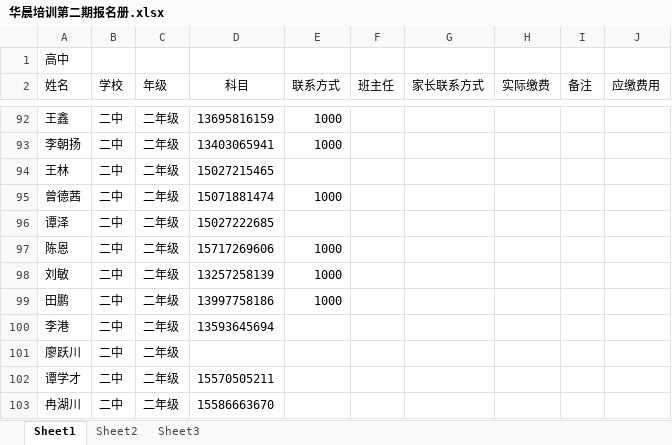
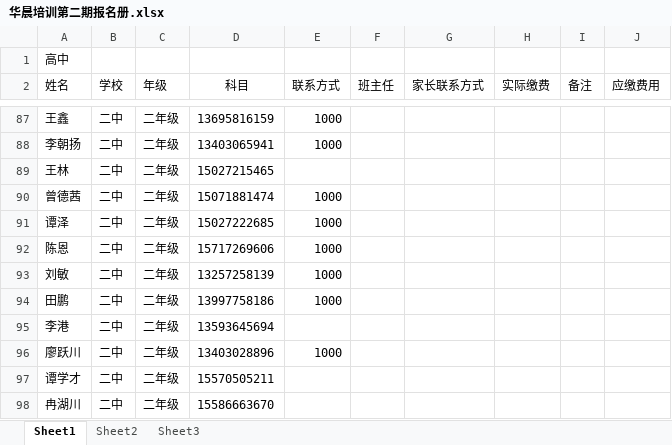
Before and after one commit to SolidFighter/edu_doc, an Excel workbook: 华晨培训第二期报名册.xlsx, sheet Sheet1, drawn as a sheet; only a part is shown, gaps mark what is left out; values as stored, in another font and other column widths than the file's, no borders; addresses are those after the commit; the diff covers the shown part only; the diff names each change by its address in the sheet, - before the commit and + after, or states it on an @@ line.

```diff
--- a/华晨培训第二期报名册.xlsx (sheet Sheet1)
+++ b/华晨培训第二期报名册.xlsx (sheet Sheet1)
-E91 (联系方式): (empty)
+E91 (联系方式): 1000
-D96 (科目): (empty)
+D96 (科目): 13403028896
-E96 (联系方式): (empty)
+E96 (联系方式): 1000
```
Also changed, not shown: 3 added rows, 5 removed rows and 8 edited cells elsewhere in this sheet, 课次记录.xlsx, 高中签到表.xlsx.
